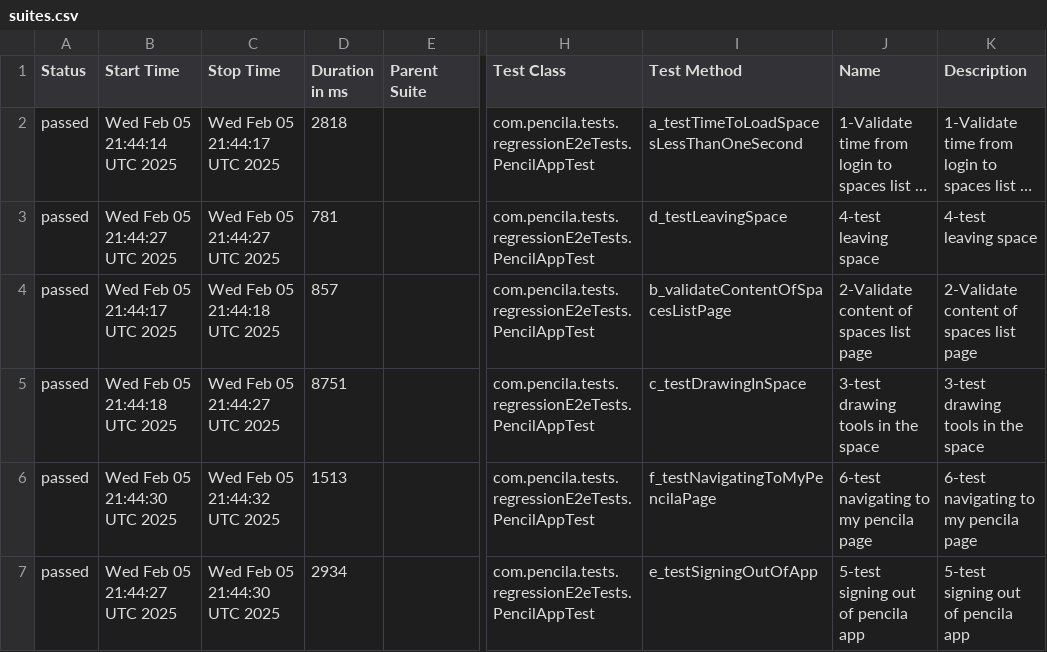
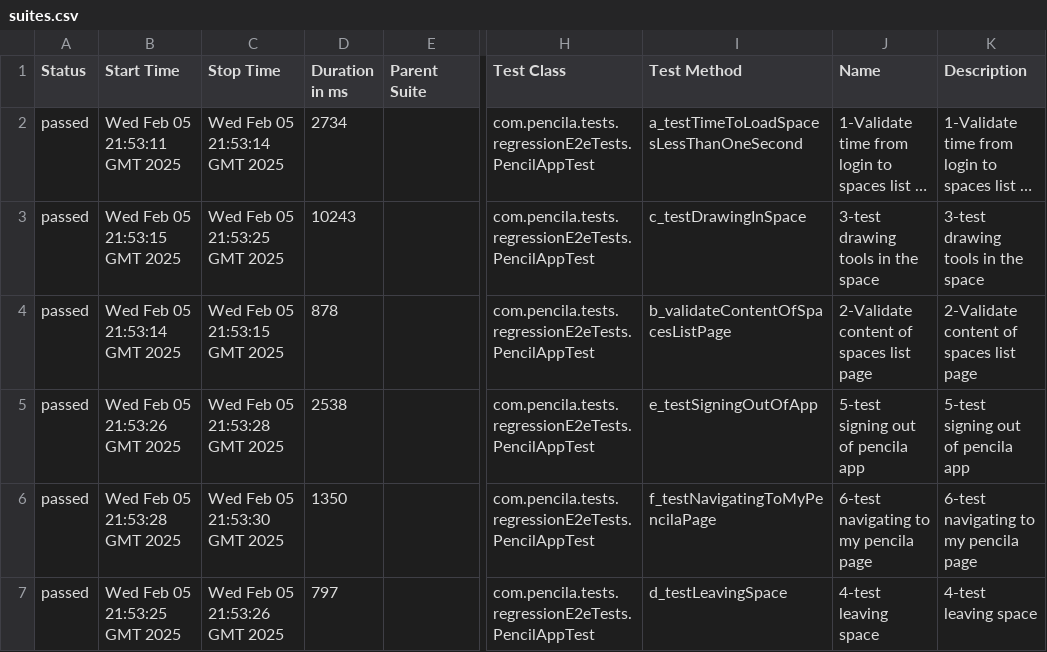
Before and after one commit to AbdelazizNassif/practice-selenium, a CSV file: data/suites.csv, drawn as a sheet; only a part is shown, gaps mark what is left out; long unchanged cells end in …; the diff names each change by its address in the sheet, - before the commit and + after, or states it on an @@ line.

```diff
--- a/data/suites.csv
+++ b/data/suites.csv
-B2 (Start Time): Wed Feb 05 21:44:14 UTC 2025
+B2 (Start Time): Wed Feb 05 21:53:11 GMT 2025
-C2 (Stop Time): Wed Feb 05 21:44:17 UTC 2025
+C2 (Stop Time): Wed Feb 05 21:53:14 GMT 2025
-D2 (Duration in ms): 2818
+D2 (Duration in ms): 2734
-B3 (Start Time): Wed Feb 05 21:44:27 UTC 2025
+B3 (Start Time): Wed Feb 05 21:53:15 GMT 2025
-C3 (Stop Time): Wed Feb 05 21:44:27 UTC 2025
+C3 (Stop Time): Wed Feb 05 21:53:25 GMT 2025
-D3 (Duration in ms): 781
+D3 (Duration in ms): 10243
-I3 (Test Method): d_testLeavingSpace
+I3 (Test Method): c_testDrawingInSpace
-J3 (Name): 4-test leaving space
+J3 (Name): 3-test drawing tools in the space
-K3 (Description): 4-test leaving space
+K3 (Description): 3-test drawing tools in the space
-B4 (Start Time): Wed Feb 05 21:44:17 UTC 2025
+B4 (Start Time): Wed Feb 05 21:53:14 GMT 2025
-C4 (Stop Time): Wed Feb 05 21:44:18 UTC 2025
+C4 (Stop Time): Wed Feb 05 21:53:15 GMT 2025
-D4 (Duration in ms): 857
+D4 (Duration in ms): 878
-B5 (Start Time): Wed Feb 05 21:44:18 UTC 2025
+B5 (Start Time): Wed Feb 05 21:53:26 GMT 2025
-C5 (Stop Time): Wed Feb 05 21:44:27 UTC 2025
+C5 (Stop Time): Wed Feb 05 21:53:28 GMT 2025
-D5 (Duration in ms): 8751
+D5 (Duration in ms): 2538
-I5 (Test Method): c_testDrawingInSpace
+I5 (Test Method): e_testSigningOutOfApp
-J5 (Name): 3-test drawing tools in the space
+J5 (Name): 5-test signing out of pencila app
-K5 (Description): 3-test drawing tools in the space
+K5 (Description): 5-test signing out of pencila app
-B6 (Start Time): Wed Feb 05 21:44:30 UTC 2025
+B6 (Start Time): Wed Feb 05 21:53:28 GMT 2025
-C6 (Stop Time): Wed Feb 05 21:44:32 UTC 2025
+C6 (Stop Time): Wed Feb 05 21:53:30 GMT 2025
-D6 (Duration in ms): 1513
+D6 (Duration in ms): 1350
-B7 (Start Time): Wed Feb 05 21:44:27 UTC 2025
+B7 (Start Time): Wed Feb 05 21:53:25 GMT 2025
-C7 (Stop Time): Wed Feb 05 21:44:30 UTC 2025
+C7 (Stop Time): Wed Feb 05 21:53:26 GMT 2025
-D7 (Duration in ms): 2934
+D7 (Duration in ms): 797
-I7 (Test Method): e_testSigningOutOfApp
+I7 (Test Method): d_testLeavingSpace
-J7 (Name): 5-test signing out of pencila app
+J7 (Name): 4-test leaving space
-K7 (Description): 5-test signing out of pencila app
+K7 (Description): 4-test leaving space
```
Also changed, not shown: 53 other files.
